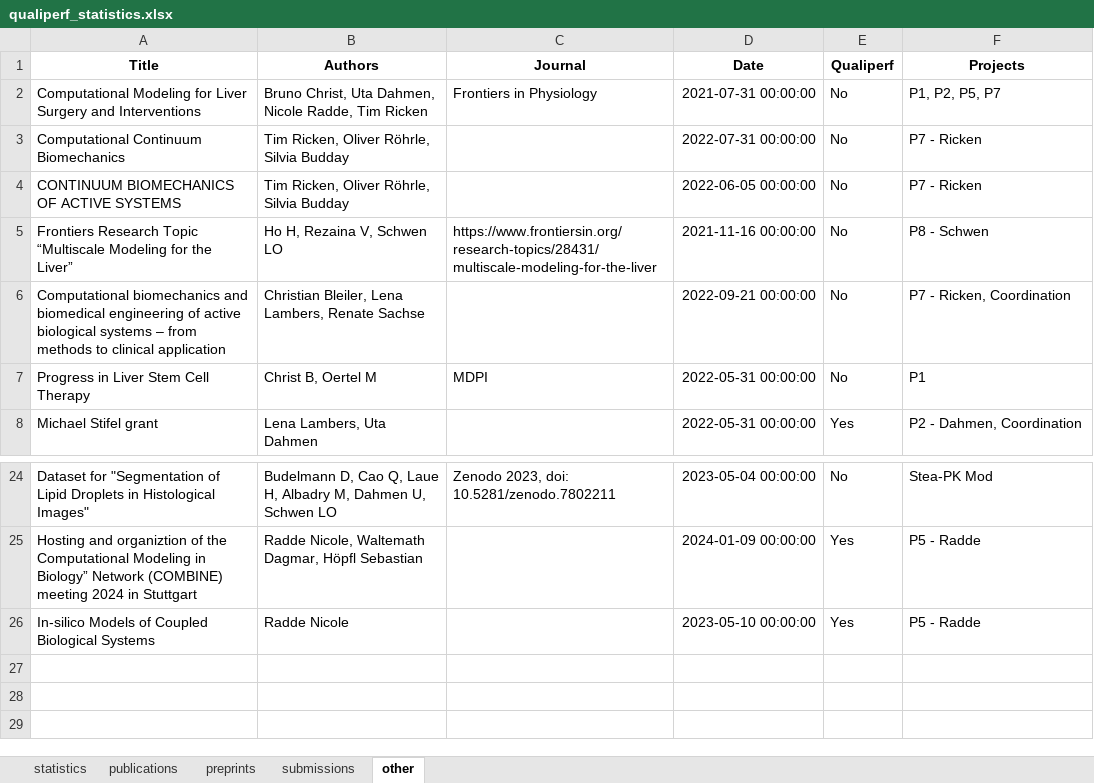
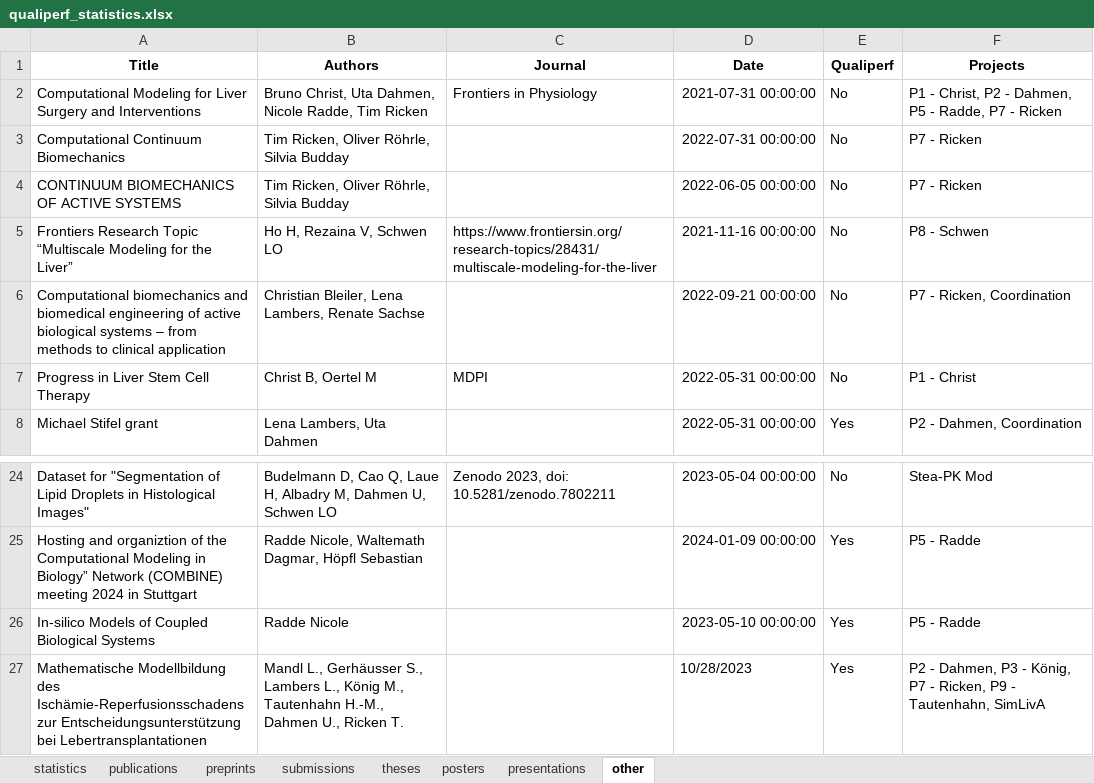
Before and after one commit to qualiperf/qualiperf.github.io, an Excel workbook: assets/news/results/qualiperf_statistics.xlsx, sheet other, drawn as a sheet; only a part is shown, gaps mark what is left out; values as stored, in another font and other column widths than the file's, no borders; the diff names each change by its address in the sheet, - before the commit and + after, or states it on an @@ line.

```diff
--- a/assets/news/results/qualiperf_statistics.xlsx (sheet other)
+++ b/assets/news/results/qualiperf_statistics.xlsx (sheet other)
+sheet tab: theses
+sheet tab: posters
+sheet tab: presentations
-F2 (Projects): P1, P2, P5, P7
+F2 (Projects): P1 - Christ, P2 - Dahmen, P5 - Radde, P7 - Ricken
-F7 (Projects): P1
+F7 (Projects): P1 - Christ
+row 27: Mathematische Modellbildung des Ischämie-Reperfusionsschadens zur Entscheidungsunterstützung bei Lebertransplantationen | Mandl L., Gerhäusser S., Lambers L., König M., Tautenhahn H.-M., Dahmen U., Ricken T. |  | 10/28/2023 | Yes | P2 - Dahmen, P3 - König, P7 - Ricken, P9 - Tautenhahn, SimLivA
```
Also changed, not shown: sheet preprints, sheet statistics, sheet publications, sheet submissions, assets/news/qualiperf_news.xlsx, 13 other files.
